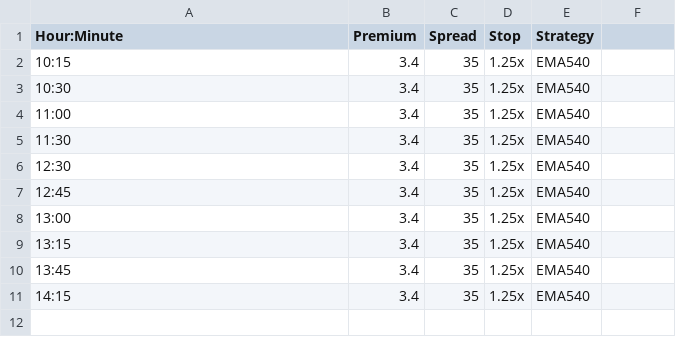
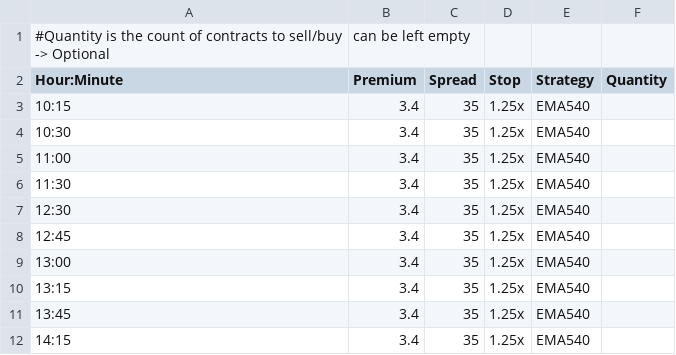
Before and after one commit to breyer/tat, a CSV file: tradeplan2db3/tradeplan.csv, drawn as a sheet.

Commit message:
Update tradeplan.csv

```diff
--- a/tradeplan2db3/tradeplan.csv
+++ b/tradeplan2db3/tradeplan.csv
@@ -1,2 +1,3 @@
-"Hour:Minute","Premium","Spread","Stop","Strategy"
+#Quantity is the count of contracts to sell/buy -> Optional, can be left empty
+"Hour:Minute","Premium","Spread","Stop","Strategy","Quantity"
 "10:15","3.4","35","1.25x","EMA540"
```
